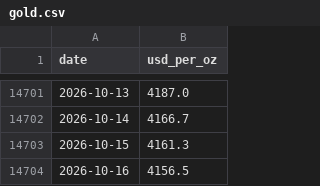
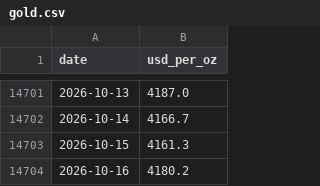
Before and after one commit to soohucn-gif/macro5-dashboard, a CSV file: data/gold.csv, drawn as a sheet; only a part is shown, gaps mark what is left out.

```diff
--- a/data/gold.csv
+++ b/data/gold.csv
@@ -14703,2 +14703,2 @@ date,usd_per_oz
 2026-10-15,4161.3
-2026-10-16,4156.5
+2026-10-16,4180.2
```
Also changed, not shown: data/bitcoin.csv, data/equity_indices.csv, 5 other files.
